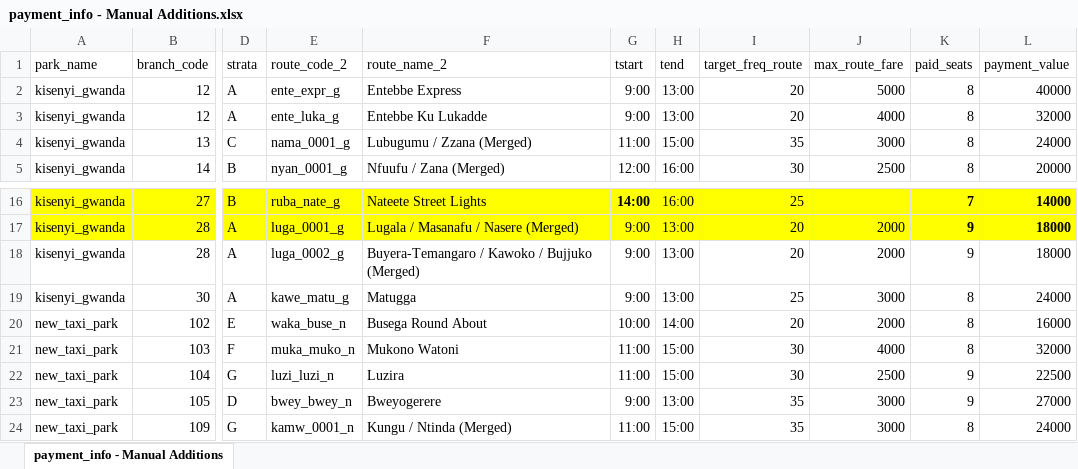
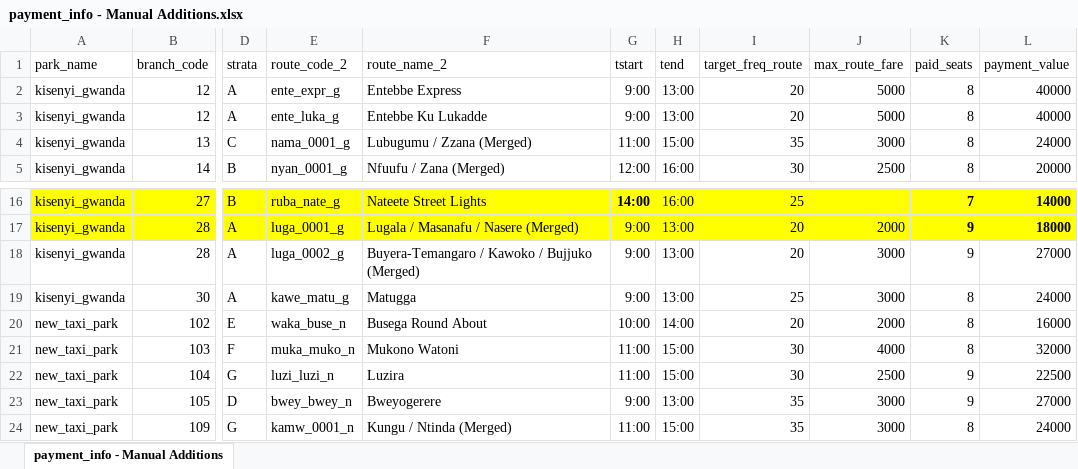
Before and after one commit to vibe-lab-gsd/kampala-rct, an Excel workbook: data/phase2/payment_info - Manual Additions.xlsx, sheet payment_info - Manual Additions, drawn as a sheet; only a part is shown, gaps mark what is left out; values as stored, in another font and other column widths than the file's, no borders; the diff names each change by its address in the sheet, - before the commit and + after, or states it on an @@ line.

Commit message:
update payment details

```diff
--- a/data/phase2/payment_info - Manual Additions.xlsx (sheet payment_info - Manual Additions)
+++ b/data/phase2/payment_info - Manual Additions.xlsx (sheet payment_info - Manual Additions)
-J3 (max_route_fare): 4000
+J3 (max_route_fare): 5000
-L3 (payment_value): 32000
+L3 (payment_value): 40000
-J18 (max_route_fare): 2000
+J18 (max_route_fare): 3000
-L18 (payment_value): 18000
+L18 (payment_value): 27000
```
Also changed, not shown: formulas that keep their value, data/phase2/Roster of phase 2 stages (descriptive survey take 1)_v2.xlsx, 5 other files.
